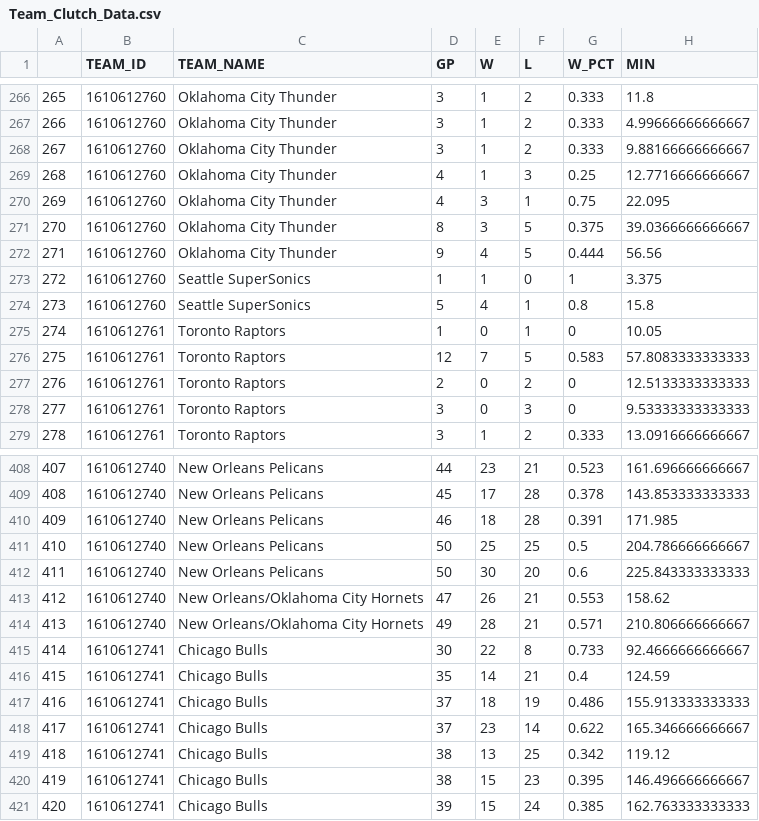
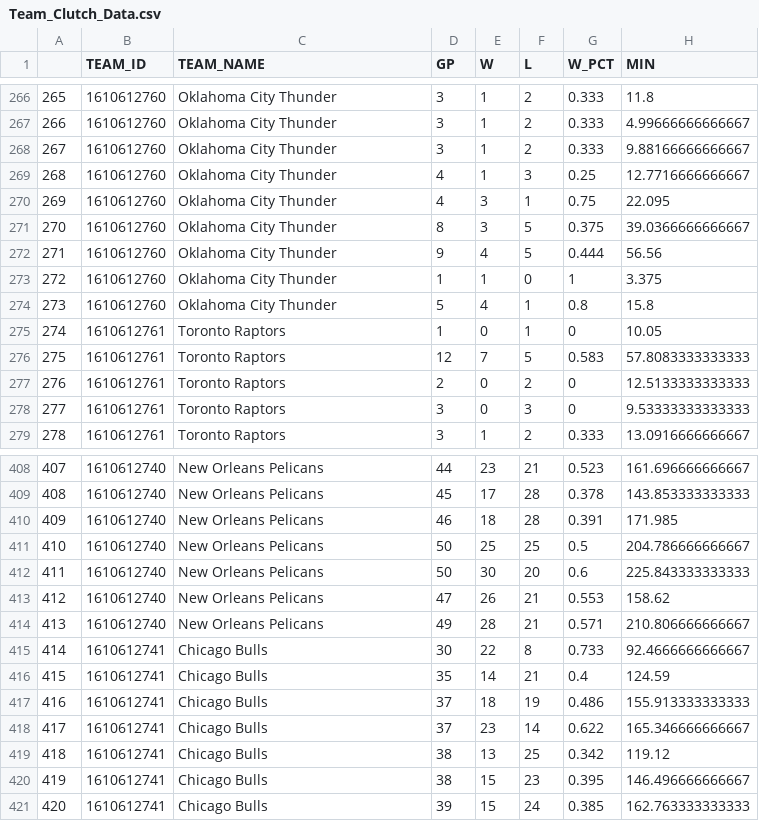
Before and after one commit to moham6839/Data607_Final_Project, a CSV file: Team_Clutch_Data.csv, drawn as a sheet; only a part is shown, gaps mark what is left out; the diff covers the shown part only; the diff names each change by its address in the sheet, - before the commit and + after, or states it on an @@ line.

Commit message:
merged other teams

```diff
--- a/Team_Clutch_Data.csv
+++ b/Team_Clutch_Data.csv
-C273:C274 (TEAM_NAME): Seattle SuperSonics
+C273:C274 (TEAM_NAME): Oklahoma City Thunder
-C413:C414 (TEAM_NAME): New Orleans/Oklahoma City Hornets
+C413:C414 (TEAM_NAME): New Orleans Pelicans
```
Also changed, not shown: 21 edited cells elsewhere in this file, 1 other file.
